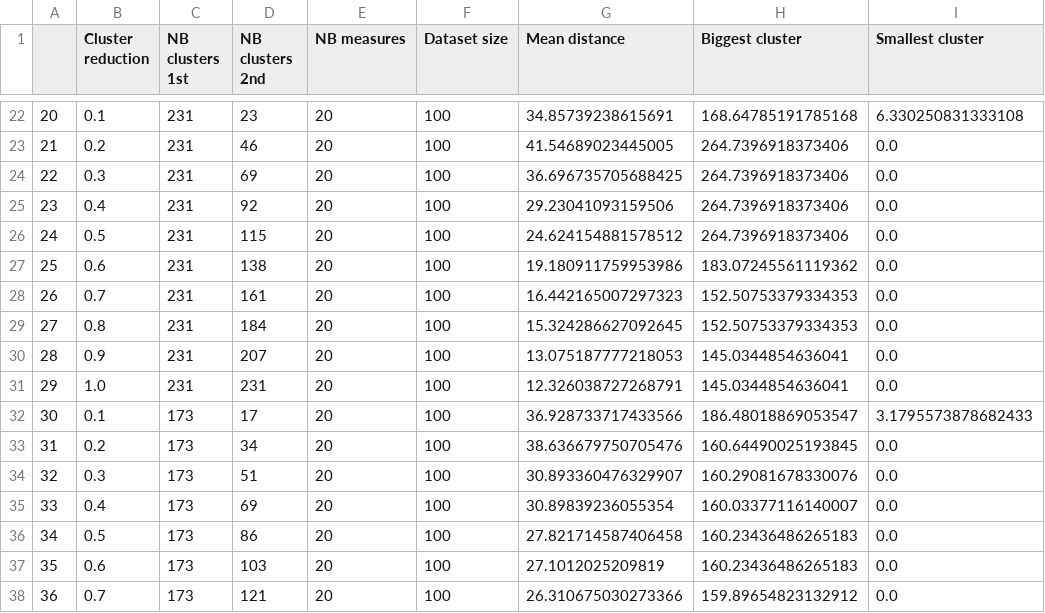
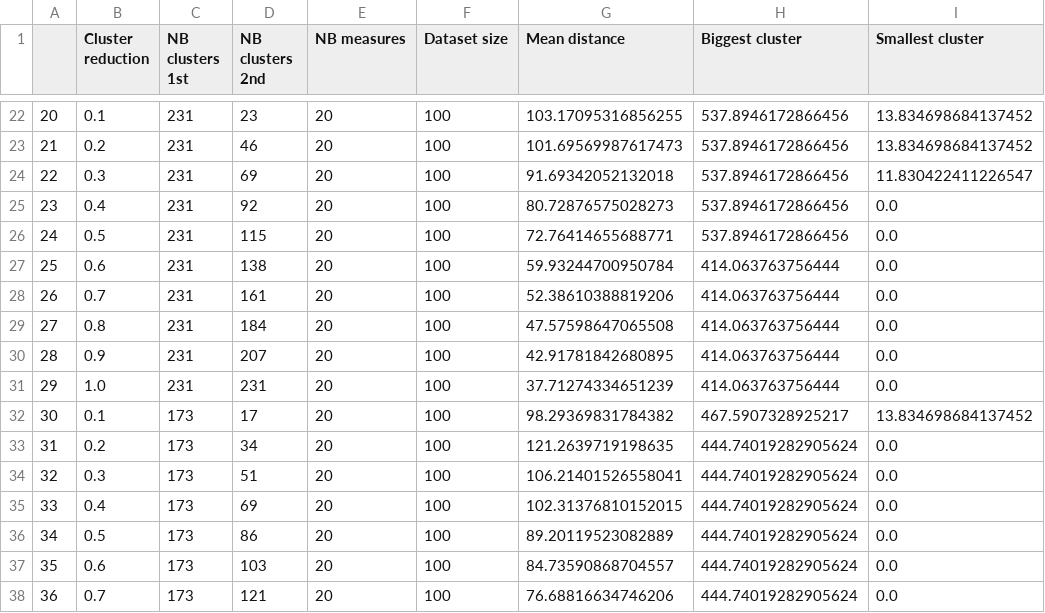
Before and after one commit to michaburger/geodata-engine, a CSV file: data/cluster-size-eval.csv, drawn as a sheet; only a part is shown, gaps mark what is left out; the diff covers the shown part only.

```diff
--- a/data/cluster-size-eval.csv
+++ b/data/cluster-size-eval.csv
@@ -22,17 +22,17 @@
-20,0.1,231,23,20,100,34.85739238615691,168.64785191785168,6.330250831333108
-21,0.2,231,46,20,100,41.54689023445005,264.7396918373406,0.0
-22,0.3,231,69,20,100,36.696735705688425,264.7396918373406,0.0
-23,0.4,231,92,20,100,29.23041093159506,264.7396918373406,0.0
-24,0.5,231,115,20,100,24.624154881578512,264.7396918373406,0.0
-25,0.6,231,138,20,100,19.180911759953986,183.07245561119362,0.0
-26,0.7,231,161,20,100,16.442165007297323,152.50753379334353,0.0
-27,0.8,231,184,20,100,15.324286627092645,152.50753379334353,0.0
-28,0.9,231,207,20,100,13.075187777218053,145.0344854636041,0.0
-29,1.0,231,231,20,100,12.326038727268791,145.0344854636041,0.0
-30,0.1,173,17,20,100,36.928733717433566,186.48018869053547,3.1795573878682433
-31,0.2,173,34,20,100,38.636679750705476,160.64490025193845,0.0
-32,0.3,173,51,20,100,30.893360476329907,160.29081678330076,0.0
-33,0.4,173,69,20,100,30.89839236055354,160.03377116140007,0.0
-34,0.5,173,86,20,100,27.821714587406458,160.23436486265183,0.0
-35,0.6,173,103,20,100,27.1012025209819,160.23436486265183,0.0
-36,0.7,173,121,20,100,26.310675030273366,159.89654823132912,0.0
+20,0.1,231,23,20,100,103.17095316856255,537.8946172866456,13.834698684137452
+21,0.2,231,46,20,100,101.69569987617473,537.8946172866456,13.834698684137452
+22,0.3,231,69,20,100,91.69342052132018,537.8946172866456,11.830422411226547
+23,0.4,231,92,20,100,80.72876575028273,537.8946172866456,0.0
+24,0.5,231,115,20,100,72.76414655688771,537.8946172866456,0.0
+25,0.6,231,138,20,100,59.93244700950784,414.063763756444,0.0
+26,0.7,231,161,20,100,52.38610388819206,414.063763756444,0.0
+27,0.8,231,184,20,100,47.57598647065508,414.063763756444,0.0
+28,0.9,231,207,20,100,42.91781842680895,414.063763756444,0.0
+29,1.0,231,231,20,100,37.71274334651239,414.063763756444,0.0
+30,0.1,173,17,20,100,98.29369831784382,467.5907328925217,13.834698684137452
+31,0.2,173,34,20,100,121.2639719198635,444.74019282905624,0.0
+32,0.3,173,51,20,100,106.21401526558041,444.74019282905624,0.0
+33,0.4,173,69,20,100,102.31376810152015,444.74019282905624,0.0
+34,0.5,173,86,20,100,89.20119523082889,444.74019282905624,0.0
+35,0.6,173,103,20,100,84.73590868704557,444.74019282905624,0.0
+36,0.7,173,121,20,100,76.68816634746206,444.74019282905624,0.0
```
Also changed, not shown: 153 edited cells elsewhere in this file, 1 other file.
